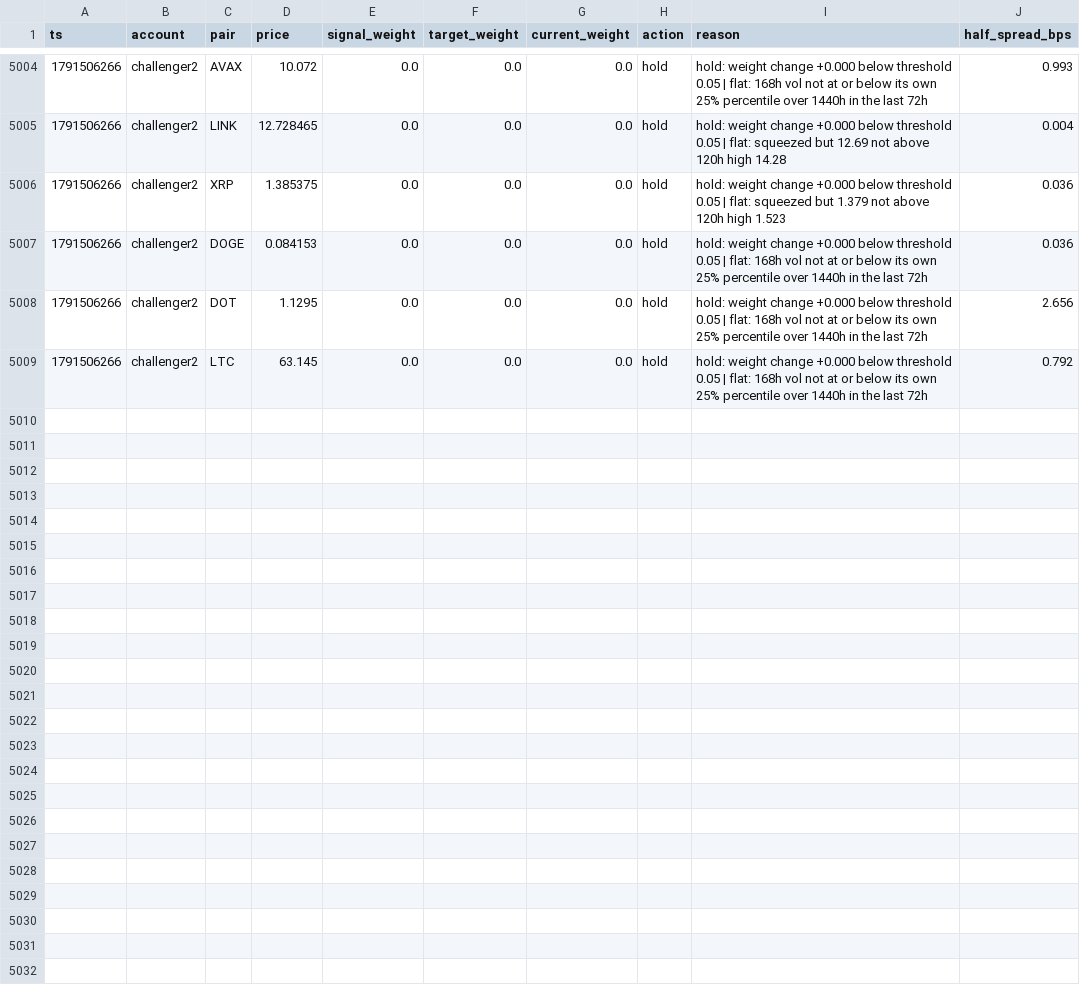
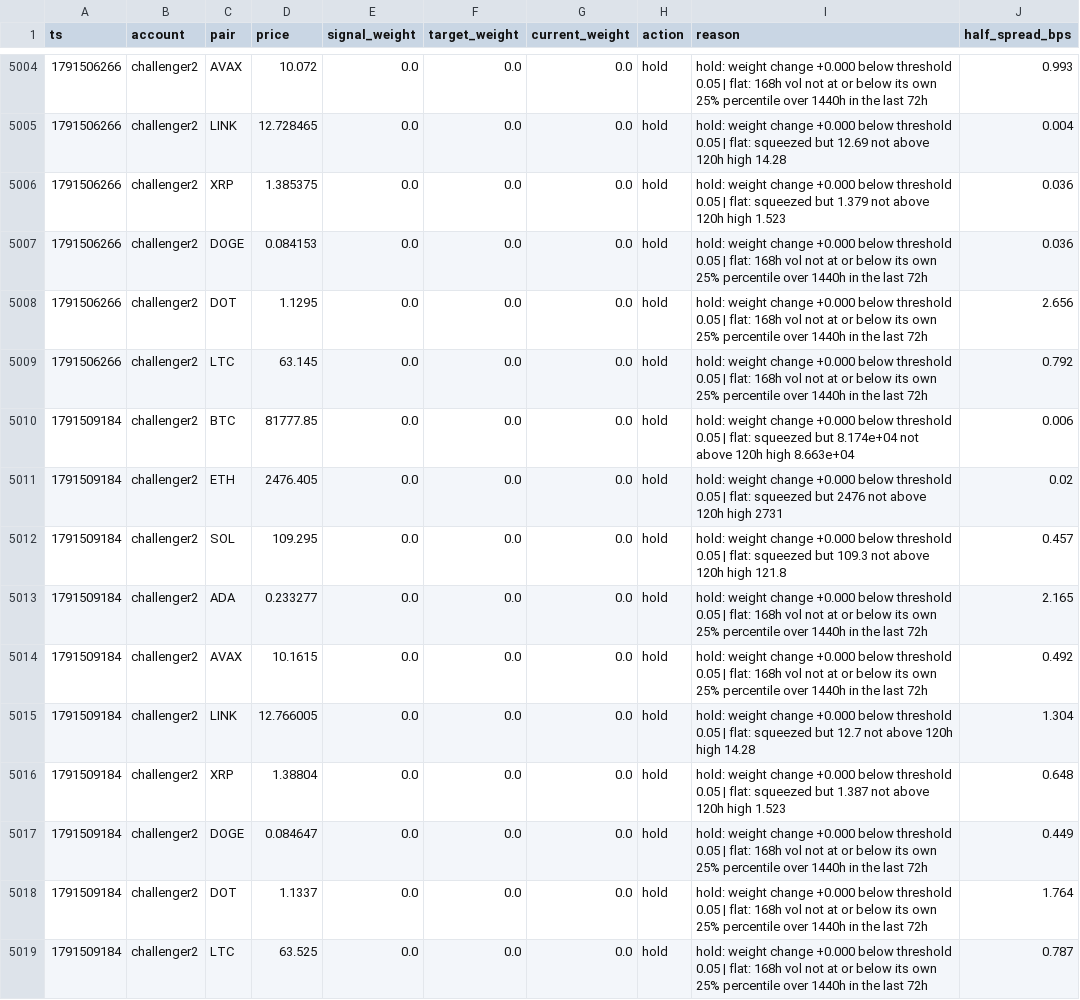
Before and after one commit to bookerfin-pixel/quantloop, a CSV file: state/challenger2/decisions.csv, drawn as a sheet; only a part is shown, gaps mark what is left out; the diff names each change by its address in the sheet, - before the commit and + after, or states it on an @@ line.

```diff
--- a/state/challenger2/decisions.csv
+++ b/state/challenger2/decisions.csv
+row 5010: 1791509184 | challenger2 | BTC | 81777.85 | 0.0 | 0.0 | 0.0 | hold | hold: weight change +0.000 below threshold 0.05 | flat: squeezed but 8.174e+04 not above 120h high 8.663e+04 | 0.006
+row 5011: 1791509184 | challenger2 | ETH | 2476.405 | 0.0 | 0.0 | 0.0 | hold | hold: weight change +0.000 below threshold 0.05 | flat: squeezed but 2476 not above 120h high 2731 | 0.02
+row 5012: 1791509184 | challenger2 | SOL | 109.295 | 0.0 | 0.0 | 0.0 | hold | hold: weight change +0.000 below threshold 0.05 | flat: squeezed but 109.3 not above 120h high 121.8 | 0.457
+row 5013: 1791509184 | challenger2 | ADA | 0.233277 | 0.0 | 0.0 | 0.0 | hold | hold: weight change +0.000 below threshold 0.05 | flat: 168h vol not at or below its own 25% percentile over 1440h in the last 72h | 2.165
+row 5014: 1791509184 | challenger2 | AVAX | 10.1615 | 0.0 | 0.0 | 0.0 | hold | hold: weight change +0.000 below threshold 0.05 | flat: 168h vol not at or below its own 25% percentile over 1440h in the last 72h | 0.492
+row 5015: 1791509184 | challenger2 | LINK | 12.766005 | 0.0 | 0.0 | 0.0 | hold | hold: weight change +0.000 below threshold 0.05 | flat: squeezed but 12.7 not above 120h high 14.28 | 1.304
+row 5016: 1791509184 | challenger2 | XRP | 1.38804 | 0.0 | 0.0 | 0.0 | hold | hold: weight change +0.000 below threshold 0.05 | flat: squeezed but 1.387 not above 120h high 1.523 | 0.648
+row 5017: 1791509184 | challenger2 | DOGE | 0.084647 | 0.0 | 0.0 | 0.0 | hold | hold: weight change +0.000 below threshold 0.05 | flat: 168h vol not at or below its own 25% percentile over 1440h in the last 72h | 0.449
+row 5018: 1791509184 | challenger2 | DOT | 1.1337 | 0.0 | 0.0 | 0.0 | hold | hold: weight change +0.000 below threshold 0.05 | flat: 168h vol not at or below its own 25% percentile over 1440h in the last 72h | 1.764
+row 5019: 1791509184 | challenger2 | LTC | 63.525 | 0.0 | 0.0 | 0.0 | hold | hold: weight change +0.000 below threshold 0.05 | flat: 168h vol not at or below its own 25% percentile over 1440h in the last 72h | 0.787
```
Also changed, not shown: state/candles/DOGE.csv, state/challenger1/decisions.csv, 23 other files.
